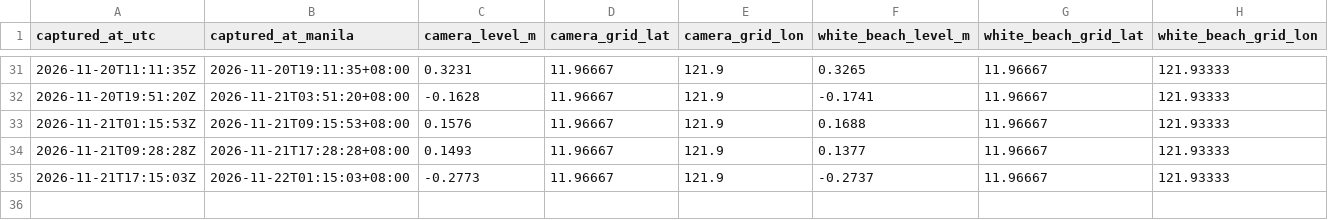
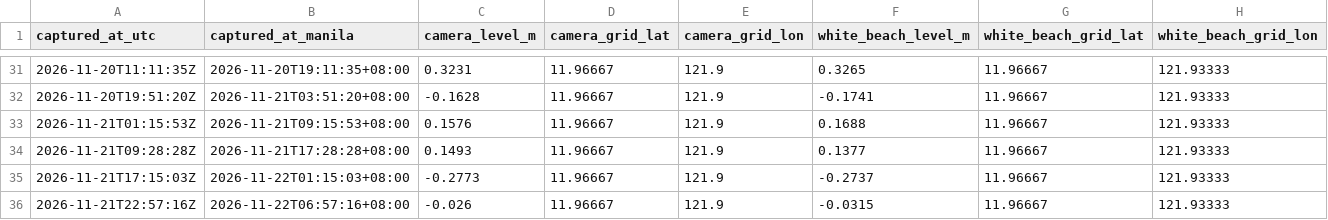
Before and after one commit to Guyabano-kun/PH, a CSV file: data/boracay-hourly-observations.csv, drawn as a sheet; only a part is shown, gaps mark what is left out; the diff names each change by its address in the sheet, - before the commit and + after, or states it on an @@ line.

```diff
--- a/data/boracay-hourly-observations.csv
+++ b/data/boracay-hourly-observations.csv
+row 36: 2026-11-21T22:57:16Z | 2026-11-22T06:57:16+08:00 | -0.026 | 11.96667 | 121.9 | -0.0315 | 11.96667 | 121.93333
```
